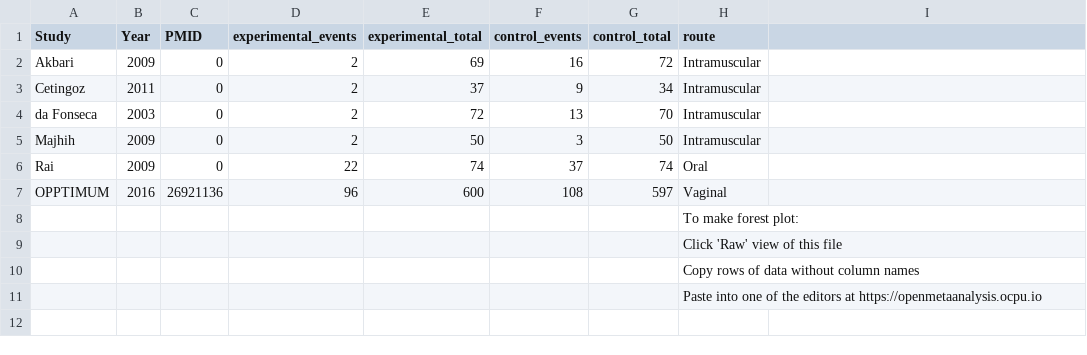
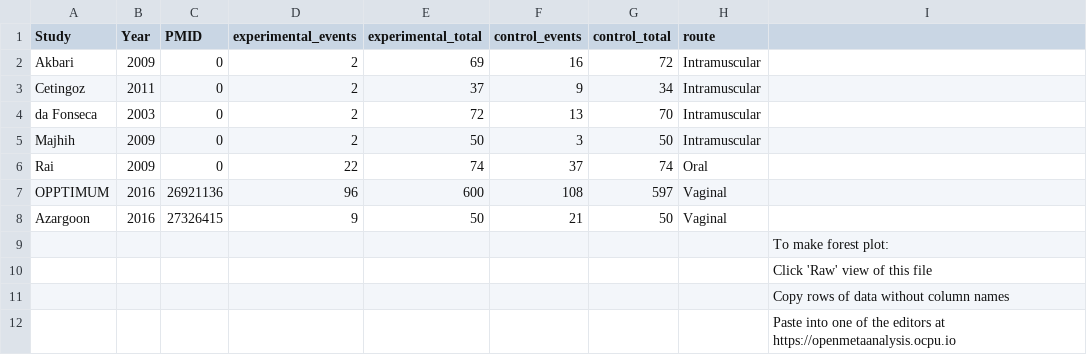
Before and after one commit to openMetaAnalysis/Preterm-birth-prediction-with-the-interpregnancy-interval, a CSV file: data/all trials- preterm before 34 weeks.csv, drawn as a sheet; removed rows and columns are numbered as before the commit, all else as after; the diff names each change by its address in the sheet, - before the commit and + after, or states it on an @@ line.

Commit message:
Update all trials- preterm before 34 weeks.csv

```diff
--- a/data/all trials- preterm before 34 weeks.csv
+++ b/data/all trials- preterm before 34 weeks.csv
-row 8:  |  |  |  |  |  |  | To make forest plot:
-row 9:  |  |  |  |  |  |  | Click 'Raw' view of this file
-row 10:  |  |  |  |  |  |  | Copy rows of data without column names
-row 11:  |  |  |  |  |  |  | Paste into one of the editors at https://openmetaanalysis.ocpu.io
+row 8: Azargoon | 2016 | 27326415 | 9 | 50 | 21 | 50 | Vaginal
+row 9:  |  |  |  |  |  |  |  | To make forest plot:
+row 10:  |  |  |  |  |  |  |  | Click 'Raw' view of this file
+row 11:  |  |  |  |  |  |  |  | Copy rows of data without column names
+row 12:  |  |  |  |  |  |  |  | Paste into one of the editors at https://openmetaanalysis.ocpu.io
```
